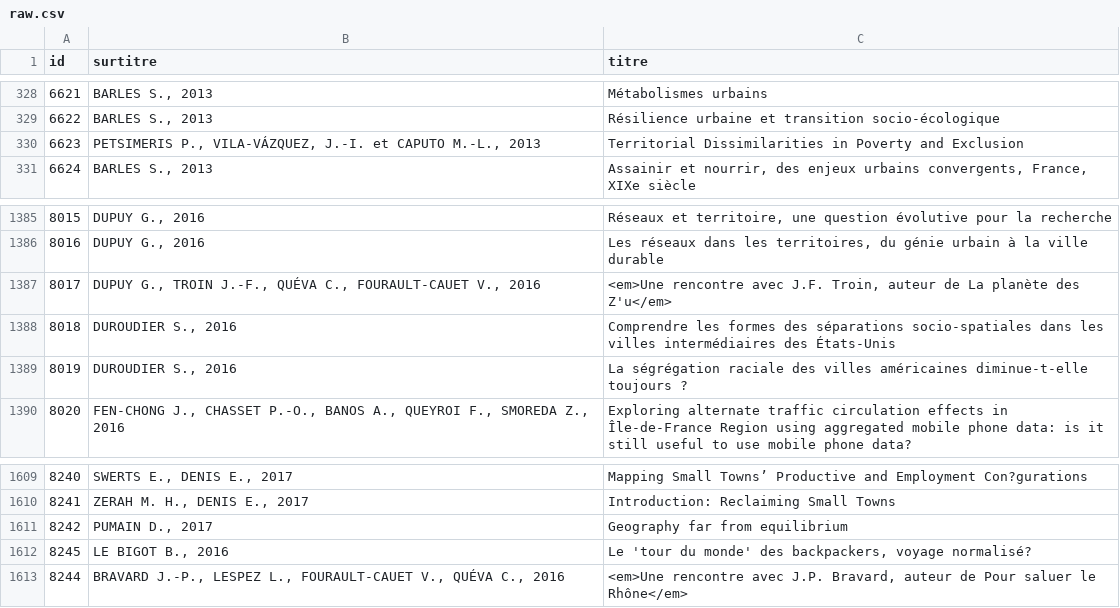
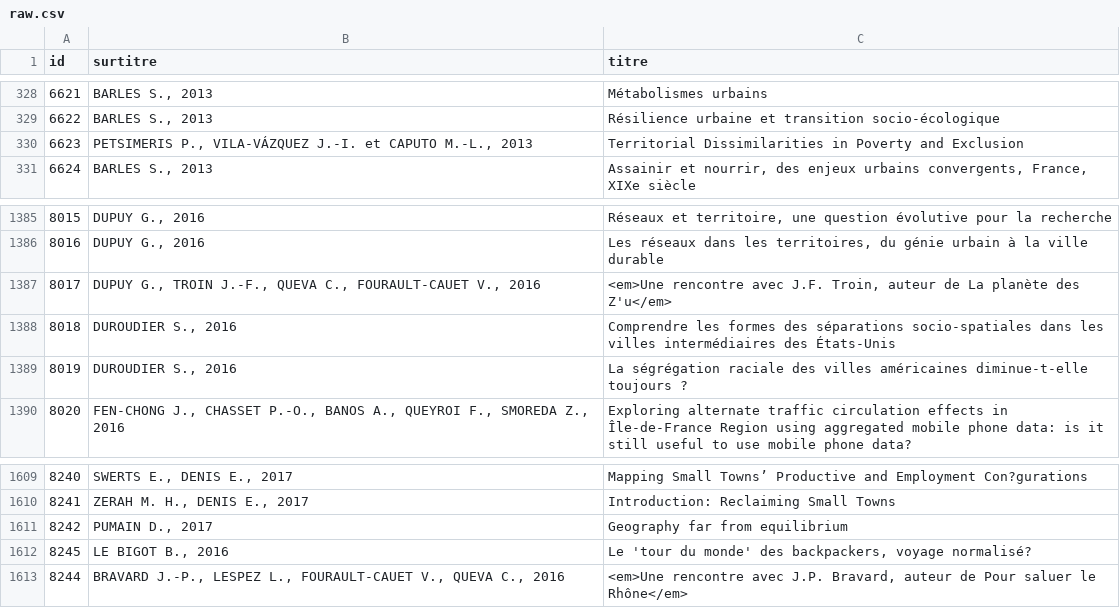
Before and after one commit to JusteRaimbault/AnalyseGeocites, a CSV file: Models/data/raw.csv, drawn as a sheet; only a part is shown, gaps mark what is left out; the diff covers the shown part only.

```diff
--- a/Models/data/raw.csv
+++ b/Models/data/raw.csv
@@ -329,3 +329,3 @@ id;surtitre;titre
 6622;BARLES S., 2013;Résilience urbaine et transition socio-écologique
-6623;PETSIMERIS P., VILA-VÁZQUEZ, J.-I. et CAPUTO M.-L., 2013;Territorial Dissimilarities in Poverty and Exclusion
+6623;PETSIMERIS P., VILA-VÁZQUEZ J.-I. et CAPUTO M.-L., 2013;Territorial Dissimilarities in Poverty and Exclusion
 6624;BARLES S., 2013;Assainir et nourrir, des enjeux urbains convergents, France, XIXe siècle
@@ -1386,3 +1386,3 @@ id;surtitre;titre
 8016;DUPUY G., 2016;Les réseaux dans les territoires, du génie urbain à la ville durable
-8017;DUPUY G., TROIN J.-F., QUÉVA C., FOURAULT-CAUET V., 2016;<em>Une rencontre avec J.F. Troin, auteur de La planète des Z'u</em>
+8017;DUPUY G., TROIN J.-F., QUEVA C., FOURAULT-CAUET V., 2016;<em>Une rencontre avec J.F. Troin, auteur de La planète des Z'u</em>
 8018;DUROUDIER S., 2016;Comprendre les formes des séparations socio-spatiales dans les villes intermédiaires des États-Unis
@@ -1612,2 +1612,2 @@ id;surtitre;titre
 8245;LE BIGOT B., 2016;Le 'tour du monde' des backpackers, voyage normalisé?
-8244;BRAVARD J.-P., LESPEZ L., FOURAULT-CAUET V., QUÉVA C., 2016;<em>Une rencontre avec J.P. Bravard, auteur de Pour saluer le Rhône</em>
+8244;BRAVARD J.-P., LESPEZ L., FOURAULT-CAUET V., QUEVA C., 2016;<em>Une rencontre avec J.P. Bravard, auteur de Pour saluer le Rhône</em>
```
Also changed, not shown: 16 edited cells elsewhere in this file, Models/data/authors.csv, Models/data/properties.csv, 7 other files.
